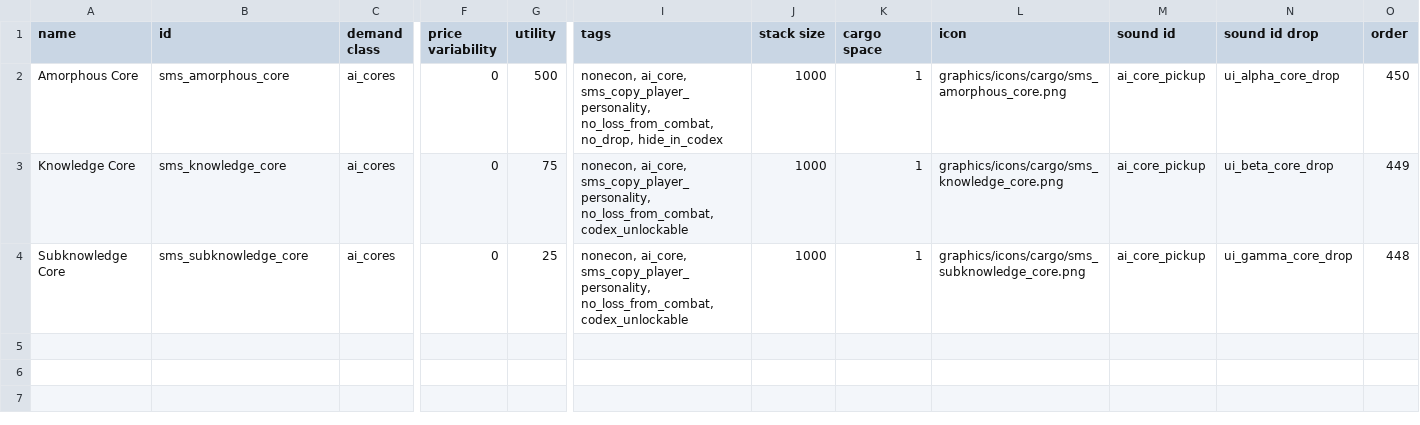
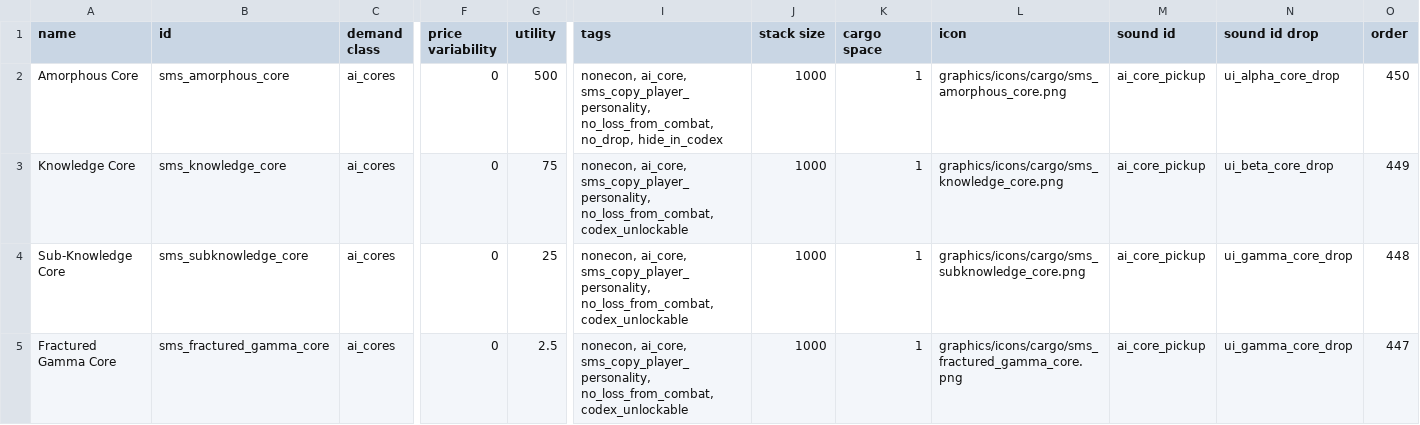
Before and after one commit to qcwxezda/Starsector-Ship-Mastery-System, a CSV file: data/campaign/commodities.csv, drawn as a sheet; only a part is shown, gaps mark what is left out; rows hold the shown columns only; the diff names each change by its address in the sheet, - before the commit and + after, or states it on an @@ line.

```diff
--- a/data/campaign/commodities.csv
+++ b/data/campaign/commodities.csv
-A4 (name): Subknowledge Core
+A4 (name): Sub-Knowledge Core
+row 5: Fractured Gamma Core | sms_fractured_gamma_core | ai_cores | 0 | 2.5 | nonecon, ai_core, sms_copy_player_personality, no_loss_from_combat, codex_unlockable | 1000 | 1 | graphics/icons/cargo/sms_fractured_gamma_core.png | ai_core_pickup | ui_gamma_core_drop | 447
```
Also changed, not shown: data/shipmastery/faction_difficulty.csv, data/strings/descriptions.csv, 26 other files.
